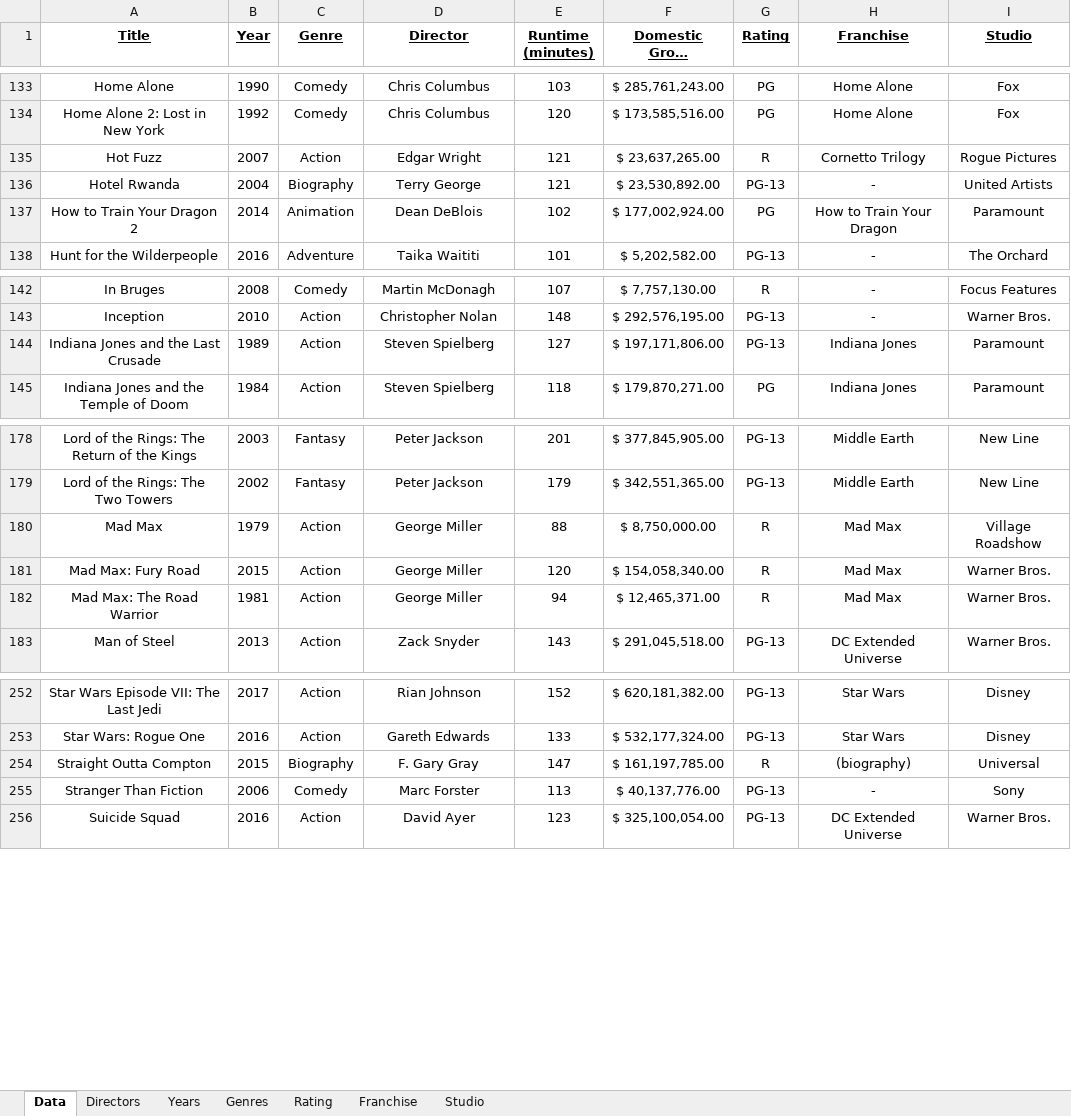
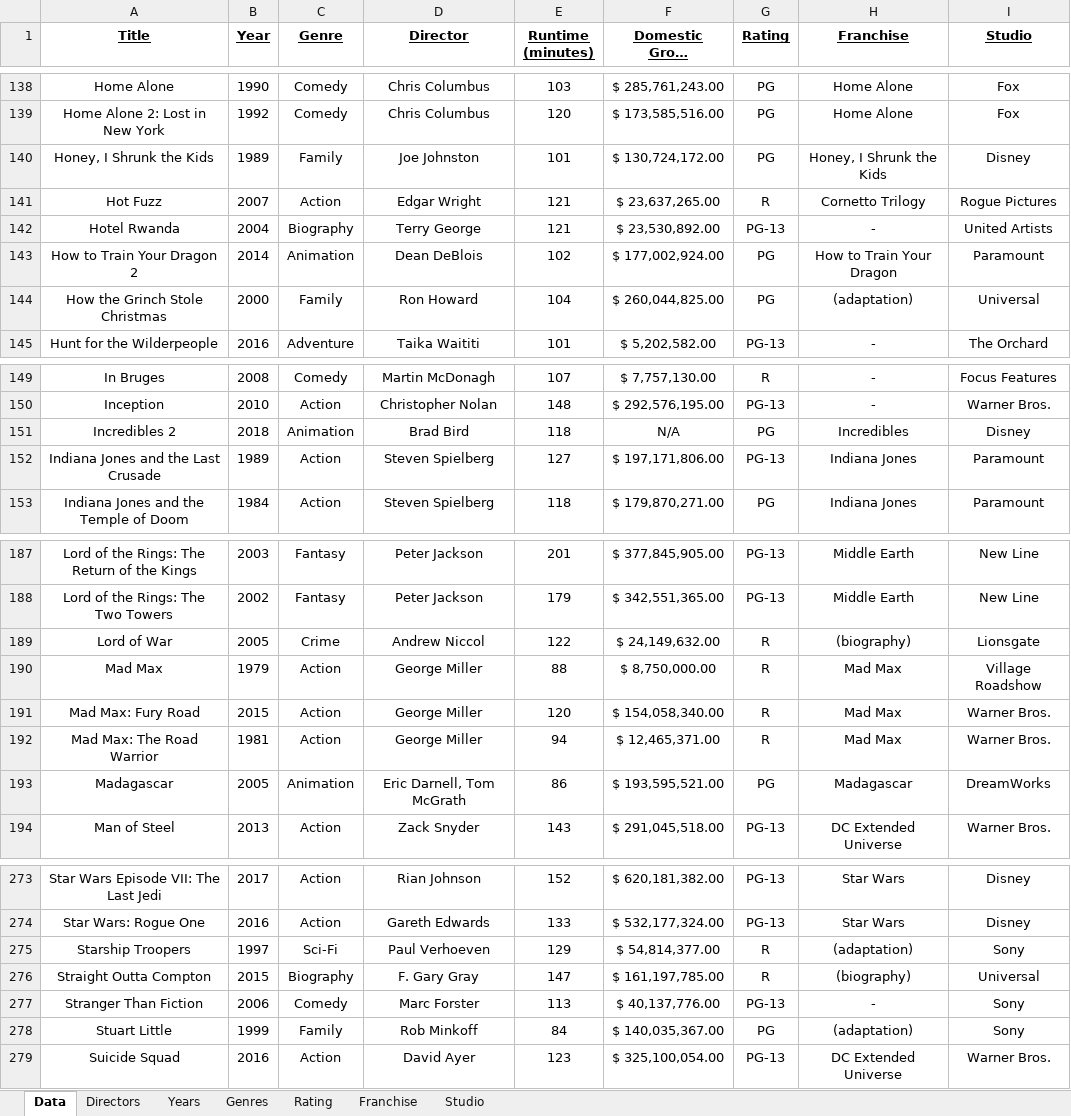
Before and after one commit to rzhou10/Movie-Data, an Excel workbook: movieData/Movie Data.xlsx, sheet Data, drawn as a sheet; only a part is shown, gaps mark what is left out; long unchanged cells end in …; values as stored, in another font and other column widths than the file's, no borders; the diff covers the shown part only; the diff names each change by its address in the sheet, - before the commit and + after, or states it on an @@ line.

```diff
--- a/movieData/Movie Data.xlsx (sheet Data)
+++ b/movieData/Movie Data.xlsx (sheet Data)
+row 140: Honey, I Shrunk the Kids | 1989 | Family | Joe Johnston | 101 | $ 130,724,172.00 | PG | Honey, I Shrunk the Kids | Disney
+row 144: How the Grinch Stole Christmas | 2000 | Family | Ron Howard | 104 | $ 260,044,825.00 | PG | (adaptation) | Universal
+row 151: Incredibles 2 | 2018 | Animation | Brad Bird | 118 | N/A | PG | Incredibles | Disney
+row 189: Lord of War | 2005 | Crime | Andrew Niccol | 122 | $ 24,149,632.00 | R | (biography) | Lionsgate
+row 193: Madagascar | 2005 | Animation | Eric Darnell, Tom McGrath | 86 | $ 193,595,521.00 | PG | Madagascar | DreamWorks
+row 275: Starship Troopers | 1997 | Sci-Fi | Paul Verhoeven | 129 | $ 54,814,377.00 | R | (adaptation) | Sony
+row 278: Stuart Little | 1999 | Family | Rob Minkoff | 84 | $ 140,035,367.00 | PG | (adaptation) | Sony
```
Also changed, not shown: 26 added rows, 9 moved rows and 3 edited cells elsewhere in this sheet, sheet Directors, sheet Years, sheet Franchise, sheet Studio, sheet Genres, sheet Rating, 6 other files.
